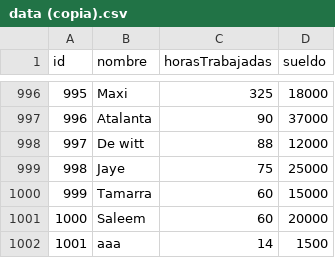
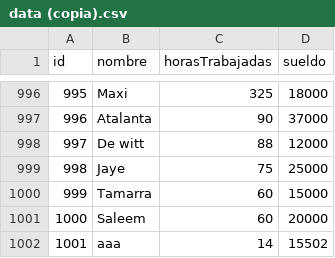
Before and after one commit to ElpIOLA/Programacion_1_Laboratorio_1, a CSV file: Clase_20/TP3/Linux_64/data (copia).csv, drawn as a sheet; only a part is shown, gaps mark what is left out.

```diff
--- a/Clase_20/TP3/Linux_64/data (copia).csv
+++ b/Clase_20/TP3/Linux_64/data (copia).csv
@@ -1001,2 +1001,2 @@ id,nombre,horasTrabajadas,sueldo
 1000,Saleem,60,20000
-1001,aaa,14,1500
+1001,aaa,14,15502
```
Also changed, not shown: 9 other files.
